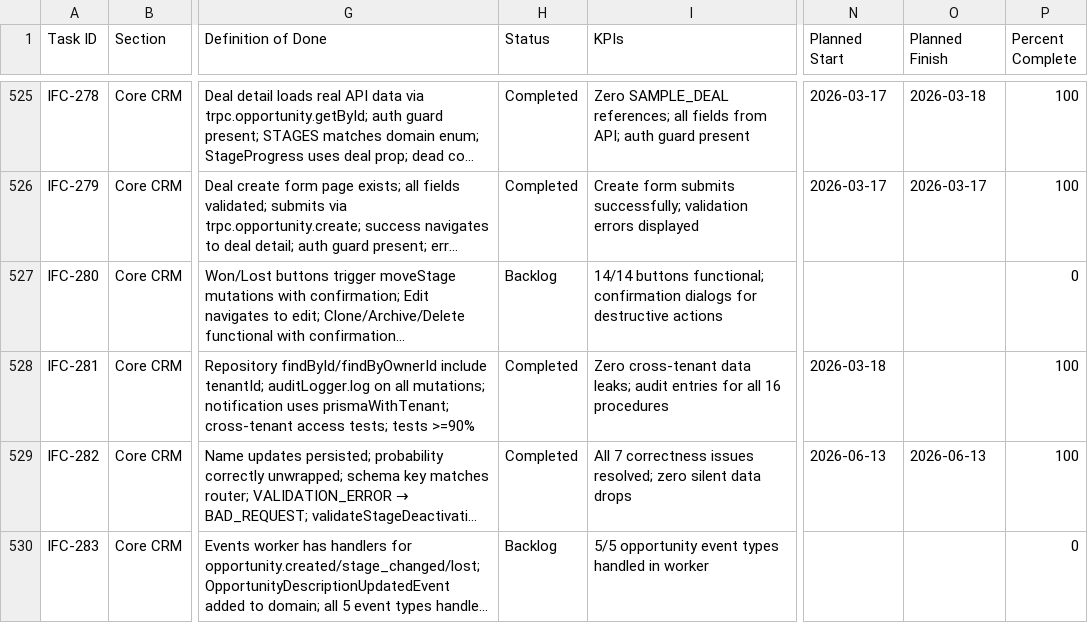
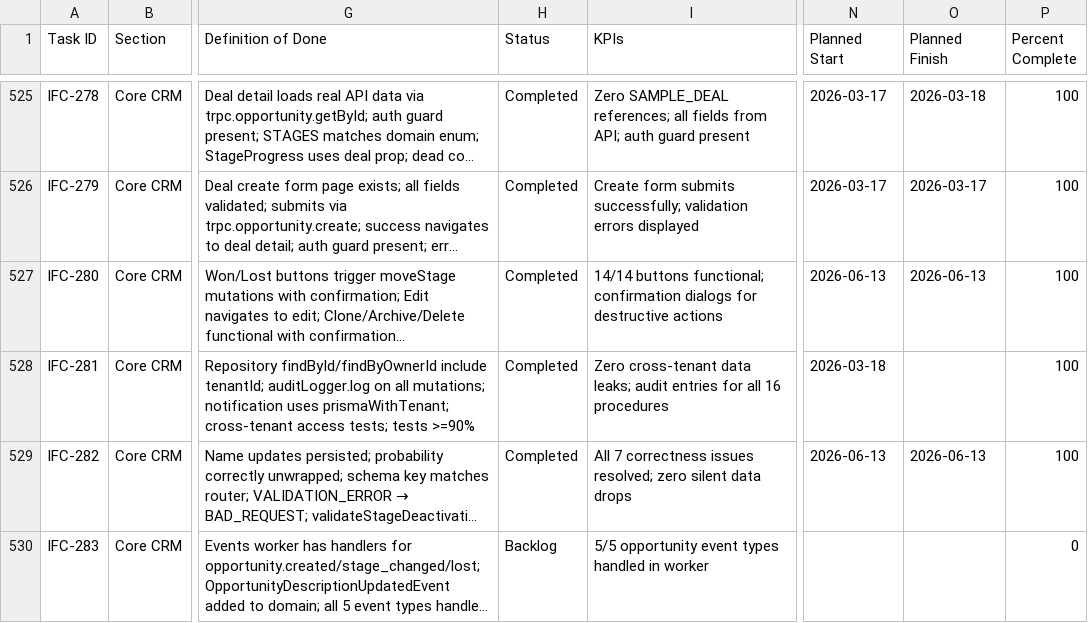
Before and after one commit to talyssonoliver/IntelliFlow-CRM, a CSV file: apps/project-tracker/docs/metrics/_global/Sprint_plan.csv, drawn as a sheet; only a part is shown, gaps mark what is left out; long unchanged cells end in …; the diff names each change by its address in the sheet, - before the commit and + after, or states it on an @@ line.

```diff
--- a/apps/project-tracker/docs/metrics/_global/Sprint_plan.csv
+++ b/apps/project-tracker/docs/metrics/_global/Sprint_plan.csv
-H527 (Status): Backlog
+H527 (Status): Completed
-N527 (Planned Start): (empty)
+N527 (Planned Start): 2026-06-13
-O527 (Planned Finish): (empty)
+O527 (Planned Finish): 2026-06-13
-P527 (Percent Complete): 0
+P527 (Percent Complete): 100
```
Also changed, not shown: apps/project-tracker/docs/metrics/_global/Sprint_plan_H.csv, 16 other files.
